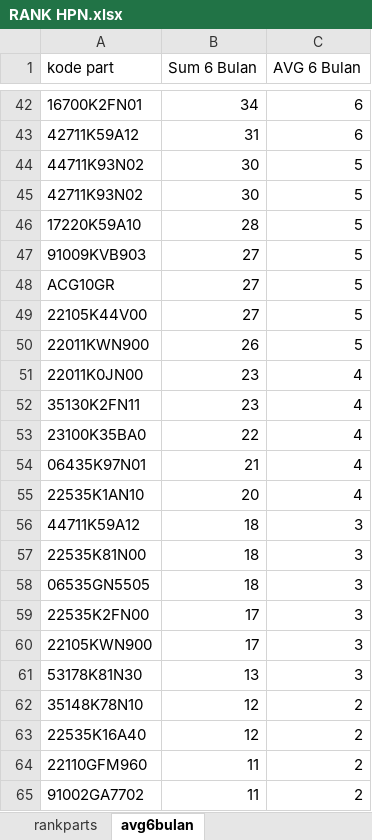
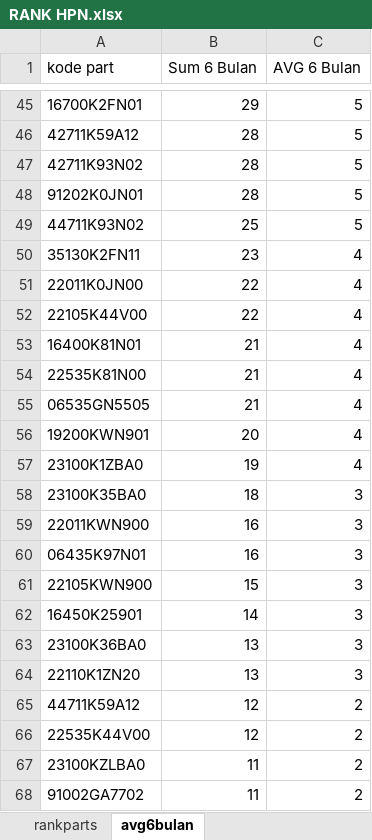
Before and after one commit to suwandakurnia/HILPSD, an Excel workbook: STOK RANK/Rank Dealer/RANK HPN.xlsx, sheet avg6bulan, drawn as a sheet; only a part is shown, gaps mark what is left out; values as stored, in another font and other column widths than the file's, no borders; table styles not drawn; removed rows and columns are numbered as before the commit, all else as after; the diff covers the shown part only; the diff names each change by its address in the sheet, - before the commit and + after, or states it on an @@ line.

```diff
--- a/STOK RANK/Rank Dealer/RANK HPN.xlsx (sheet avg6bulan)
+++ b/STOK RANK/Rank Dealer/RANK HPN.xlsx (sheet avg6bulan)
-B45 (Sum 6 Bulan): 34
+B45 (Sum 6 Bulan): 29
-C45:C46 (AVG 6 Bulan): 6
+C45:C46 (AVG 6 Bulan): 5
-B46 (Sum 6 Bulan): 31
+B46 (Sum 6 Bulan): 28
-row 44: 44711K93N02 | 30 | 5
-B47 (Sum 6 Bulan): 30
+B47 (Sum 6 Bulan): 28
-A48 (kode part): 17220K59A10
+A48 (kode part): 91202K0JN01
-row 47: 91009KVB903 | 27 | 5
-row 48: ACG10GR | 27 | 5
-row 49: 22105K44V00 | 27 | 5
-row 50: 22011KWN900 | 26 | 5
-row 51: 22011K0JN00 | 23 | 4
+row 49: 44711K93N02 | 25 | 5
+row 51: 22011K0JN00 | 22 | 4
-A52 (kode part): 23100K35BA0
+A52 (kode part): 22105K44V00
-A53 (kode part): 06435K97N01
+A53 (kode part): 16400K81N01
-row 55: 22535K1AN10 | 20 | 4
-row 56: 44711K59A12 | 18 | 3
-B54:B55 (Sum 6 Bulan): 18
+B54:B55 (Sum 6 Bulan): 21
-C54:C55 (AVG 6 Bulan): 3
+C54:C55 (AVG 6 Bulan): 4
-row 59: 22535K2FN00 | 17 | 3
+row 56: 19200KWN901 | 20 | 4
+row 57: 23100K1ZBA0 | 19 | 4
+row 58: 23100K35BA0 | 18 | 3
+row 59: 22011KWN900 | 16 | 3
+row 60: 06435K97N01 | 16 | 3
-B61 (Sum 6 Bulan): 17
+B61 (Sum 6 Bulan): 15
+row 62: 16450K25901 | 14 | 3
-A63 (kode part): 53178K81N30
+A63 (kode part): 23100K36BA0
+row 64: 22110K1ZN20 | 13 | 3
-A65 (kode part): 35148K78N10
+A65 (kode part): 44711K59A12
-A66 (kode part): 22535K16A40
+A66 (kode part): 22535K44V00
-A67 (kode part): 22110GFM960
+A67 (kode part): 23100KZLBA0
```
Also changed, not shown: 89 added rows, 92 removed rows, 43 moved rows, 80 edited cells and cell formats elsewhere in this sheet, sheet rankparts, STOK RANK/Rank Dealer/RANK BHG.xlsx, STOK RANK/Rank Dealer/RANK BKT.xlsx, 2 other files.
